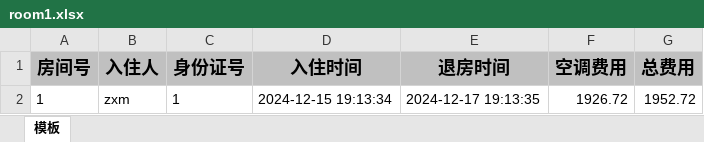
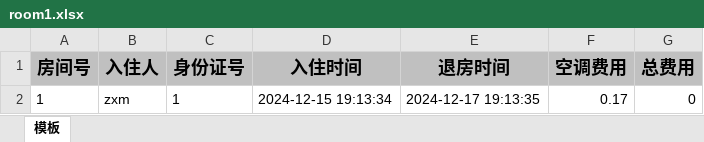
Before and after one commit to haoleliu/bupt-hotel-backend1, an Excel workbook: src/main/resources/excels/room1.xlsx, sheet 模板, drawn as a sheet; values as stored, in another font and other column widths than the file's, no borders; the diff names each change by its address in the sheet, - before the commit and + after, or states it on an @@ line.

```diff
--- a/src/main/resources/excels/room1.xlsx (sheet 模板)
+++ b/src/main/resources/excels/room1.xlsx (sheet 模板)
-F2 (空调费用): 1926.72
+F2 (空调费用): 0.17
-G2 (总费用): 1952.72
+G2 (总费用): 0
```
Also changed, not shown: src/main/resources/excels/room4.xlsx, 21 other files.
